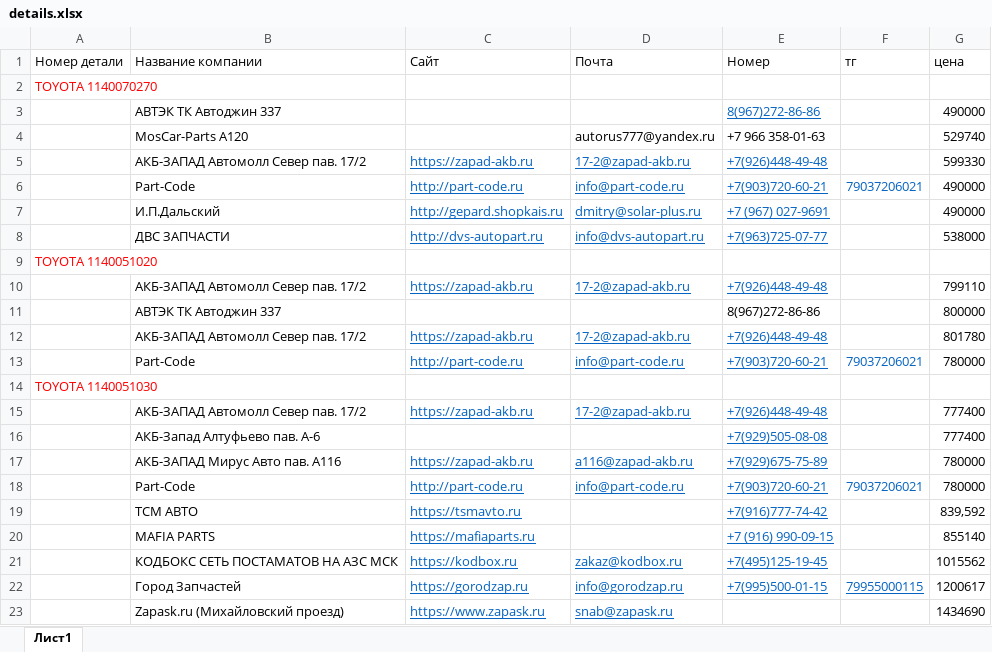
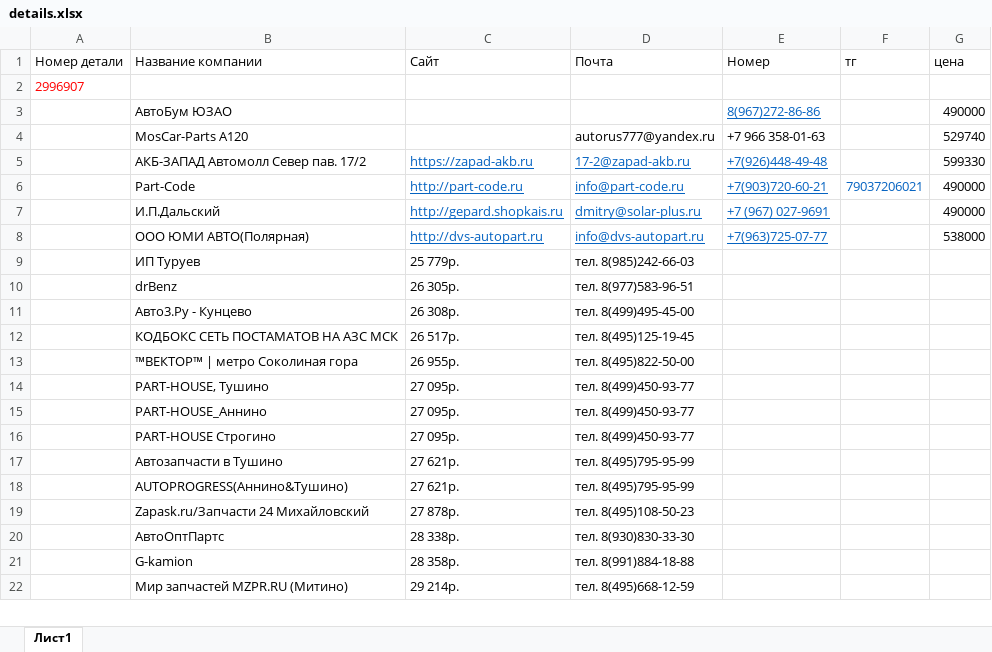
Before and after one commit to daniluxa/SiteParser, an Excel workbook: zzap/details.xlsx, sheet Лист1, drawn as a sheet; only a part is shown; values as stored, in another font and other column widths than the file's, no borders; removed rows and columns are numbered as before the commit, all else as after; the diff covers the shown part only; the diff names each change by its address in the sheet, - before the commit and + after, or states it on an @@ line.

```diff
--- a/zzap/details.xlsx (sheet Лист1)
+++ b/zzap/details.xlsx (sheet Лист1)
-A2 (Номер детали): TOYOTA 1140070270
+A2 (Номер детали): 2996907
-B3 (Название компании): АВТЭК ТК Автоджин 337
+B3 (Название компании): АвтоБум ЮЗАО
-B8 (Название компании): ДВС ЗАПЧАСТИ
+B8 (Название компании): ООО ЮМИ АВТО(Полярная)
-row 9: TOYOTA 1140051020
-row 10:  | АКБ-ЗАПАД Автомолл Север пав. 17/2 | https://zapad-akb.ru | 17-2@zapad-akb.ru | +7(926)448-49-48 |  | 799110
-row 11:  | АВТЭК ТК Автоджин 337 |  |  | 8(967)272-86-86 |  | 800000
-row 12:  | АКБ-ЗАПАД Автомолл Север пав. 17/2 | https://zapad-akb.ru | 17-2@zapad-akb.ru | +7(926)448-49-48 |  | 801780
-row 13:  | Part-Code | http://part-code.ru | info@part-code.ru | +7(903)720-60-21 | 79037206021 | 780000
-row 14: TOYOTA 1140051030
-row 15:  | АКБ-ЗАПАД Автомолл Север пав. 17/2 | https://zapad-akb.ru | 17-2@zapad-akb.ru | +7(926)448-49-48 |  | 777400
-row 16:  | АКБ-Запад Алтуфьево пав. А-6 |  |  | +7(929)505-08-08 |  | 777400
-row 17:  | АКБ-ЗАПАД Мирус Авто пав. А116 | https://zapad-akb.ru | a116@zapad-akb.ru | +7(929)675-75-89 |  | 780000
-row 18:  | Part-Code | http://part-code.ru | info@part-code.ru | +7(903)720-60-21 | 79037206021 | 780000
-row 19:  | ТСМ АВТО | https://tsmavto.ru |  | +7(916)777-74-42 |  | 839,592
-row 20:  | MAFIA PARTS | https://mafiaparts.ru |  | +7 (916) 990-09-15 |  | 855140
-row 21:  | КОДБОКС СЕТЬ ПОСТАМАТОВ НА АЗС МСК | https://kodbox.ru | zakaz@kodbox.ru | +7(495)125-19-45 |  | 1015562
-row 22:  | Город Запчастей | https://gorodzap.ru | info@gorodzap.ru | +7(995)500-01-15 | 79955000115 | 1200617
-row 23:  | Zapask.ru (Михайловский проезд) | https://www.zapask.ru | snab@zapask.ru |  |  | 1434690
+row 9:  | ИП Туруев | 25 779р. | тел. 8(985)242-66-03
+row 10:  | drBenz | 26 305р. | тел. 8(977)583-96-51
+row 11:  | Авто3.Ру - Кунцево | 26 308р. | тел. 8(499)495-45-00
+row 12:  | КОДБОКС СЕТЬ ПОСТАМАТОВ НА АЗС МСК | 26 517р. | тел. 8(495)125-19-45
+row 13:  | ™ВЕКТОР™ | метро Соколиная гора | 26 955р. | тел. 8(495)822-50-00
+row 14:  | PART-HOUSE, Тушино | 27 095р. | тел. 8(499)450-93-77
+row 15:  | PART-HOUSE_Аннино | 27 095р. | тел. 8(499)450-93-77
+row 16:  | PART-HOUSE Строгино | 27 095р. | тел. 8(499)450-93-77
+row 17:  | Автозапчасти в Тушино | 27 621р. | тел. 8(495)795-95-99
+row 18:  | AUTOPROGRESS(Аннино&Тушино) | 27 621р. | тел. 8(495)795-95-99
+row 19:  | Zapask.ru/Запчасти 24 Михайловский | 27 878р. | тел. 8(495)108-50-23
+row 20:  | АвтоОптПартс | 28 338р. | тел. 8(930)830-33-30
+row 21:  | G-kamion | 28 358р. | тел. 8(991)884-18-88
+row 22:  | Мир запчастей MZPR.RU (Митино) | 29 214р. | тел. 8(495)668-12-59
```
Also changed, not shown: 68 added rows elsewhere in this sheet, 1 other file.
